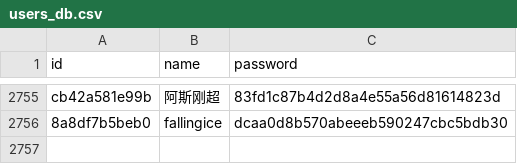
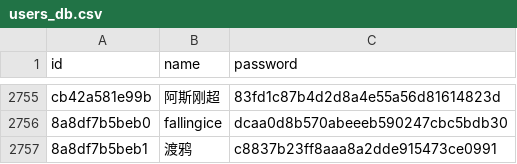
Before and after one commit to Ender-Wiggin2019/tfm-summary, a CSV file: users_db.csv, drawn as a sheet; only a part is shown, gaps mark what is left out; the diff names each change by its address in the sheet, - before the commit and + after, or states it on an @@ line.

```diff
--- a/users_db.csv
+++ b/users_db.csv
+row 2757: 8a8df7b5beb1 | 渡鸦 | c8837b23ff8aaa8a2dde915473ce0991
```
Also changed, not shown: 用户数据.csv, 3 other files.
